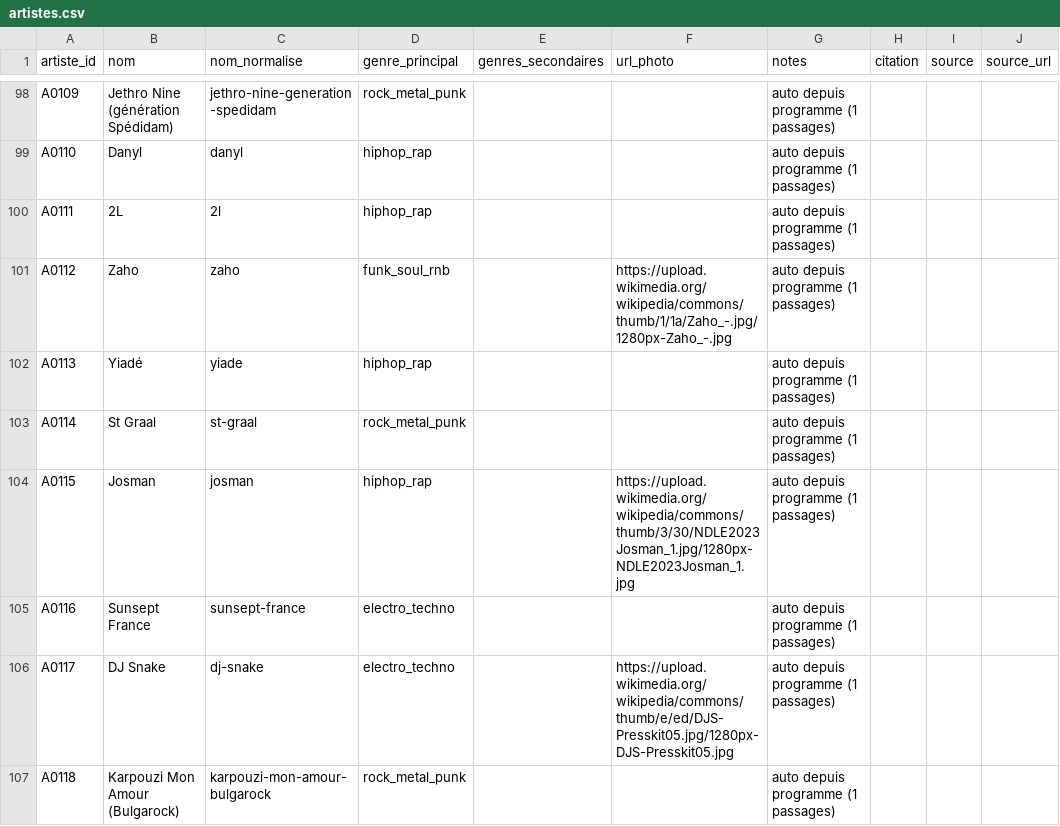
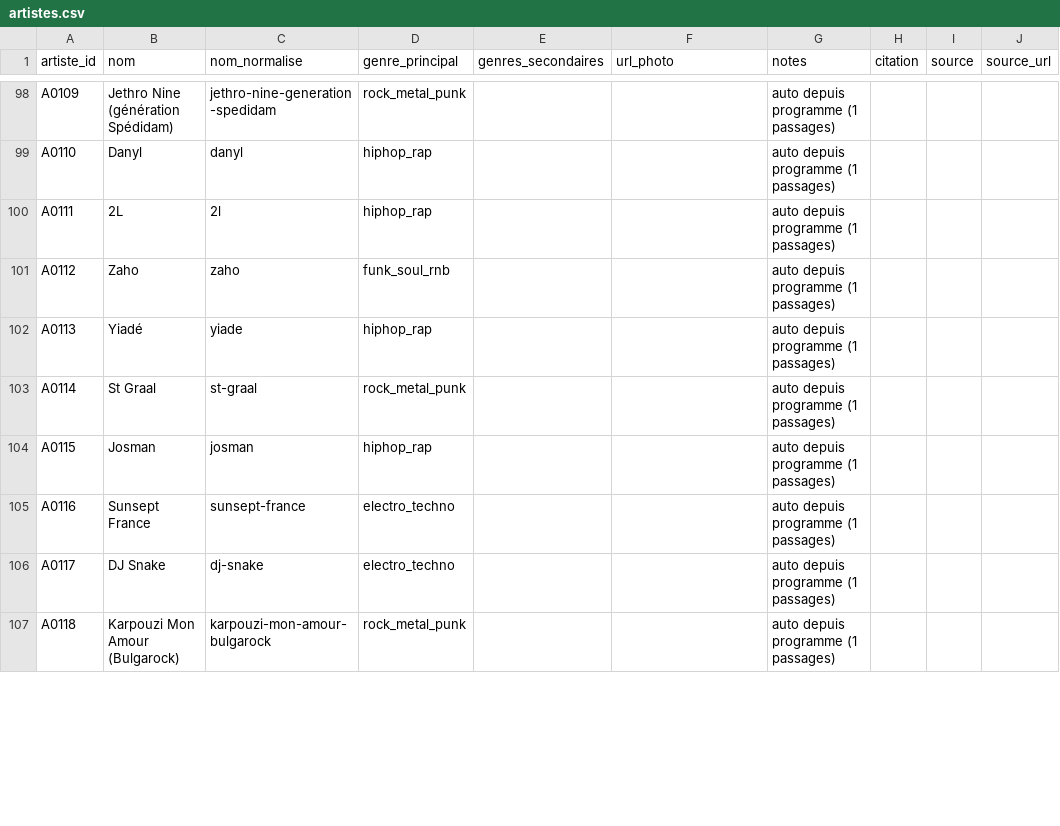
Before and after one commit to edosdat/CultureConnect, a CSV file: data/artistes.csv, drawn as a sheet; only a part is shown, gaps mark what is left out; the diff covers the shown part only; the diff names each change by its address in the sheet, - before the commit and + after, or states it on an @@ line.

```diff
--- a/data/artistes.csv
+++ b/data/artistes.csv
-F101 (url_photo): https://upload.wikimedia.org/wikipedia/commons/thumb/1/1a/Zaho_-.jpg/1280px-Zaho_-.jpg
+F101 (url_photo): (empty)
-F104 (url_photo): https://upload.wikimedia.org/wikipedia/commons/thumb/3/30/NDLE2023Josman_1.jpg/1280px-NDLE2023Josman_1.jpg
+F104 (url_photo): (empty)
-F106 (url_photo): https://upload.wikimedia.org/wikipedia/commons/thumb/e/ed/DJS-Presskit05.jpg/1280px-DJS-Presskit05.jpg
+F106 (url_photo): (empty)
```
Also changed, not shown: 10 added rows and 40 edited cells elsewhere in this file, data/films.csv, 2 other files.
